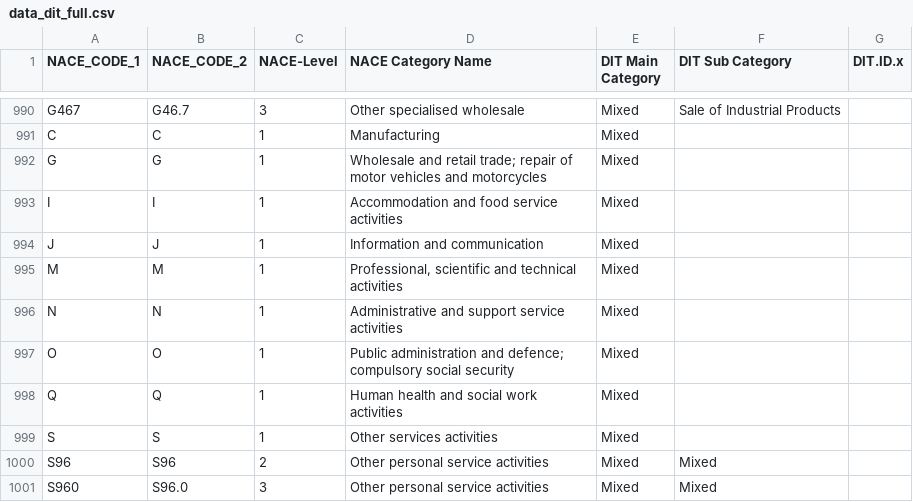
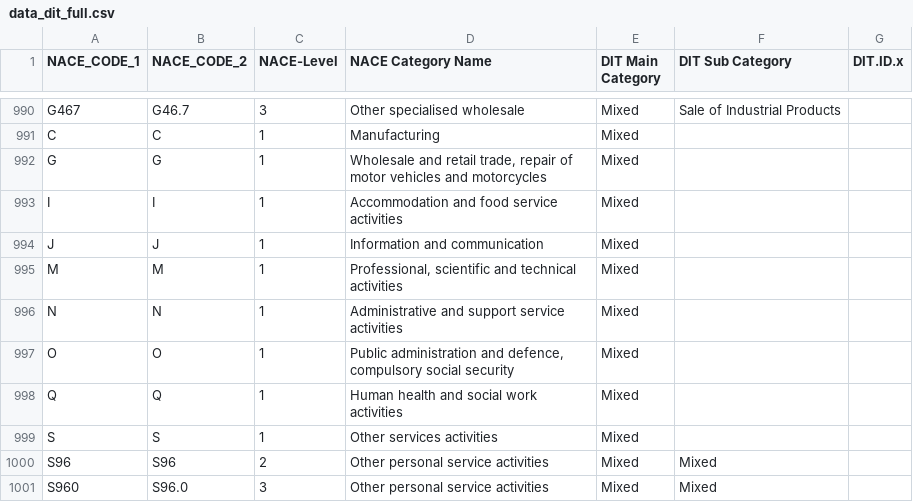
Before and after one commit to geosakel77/s2, a CSV file: raw_data/data_dit_full.csv, drawn as a sheet; only a part is shown, gaps mark what is left out; the diff covers the shown part only.

Commit message:
dataset creation - delta dataset

```diff
--- a/raw_data/data_dit_full.csv
+++ b/raw_data/data_dit_full.csv
@@ -1023,3 +991,3 @@ G467;G46.7;3;Other specialised wholesale;Mixed;Sale of Industrial Products;
 C;C;1;Manufacturing;Mixed;;
-G;G;1;"Wholesale and retail trade; repair of motor vehicles and motorcycles";Mixed;;
+G;G;1;"Wholesale and retail trade, repair of motor vehicles and motorcycles";Mixed;;
 I;I;1;Accommodation and food service activities;Mixed;;
@@ -1028,3 +996,3 @@ M;M;1;Professional, scientific and technical activities;Mixed;;
 N;N;1;Administrative and support service activities;Mixed;;
-O;O;1;"Public administration and defence; compulsory social security";Mixed;;
+O;O;1;"Public administration and defence, compulsory social security";Mixed;;
 Q;Q;1;Human health and social work activities;Mixed;;
```
Also changed, not shown: 25 edited cells elsewhere in this file, 6 other files.
